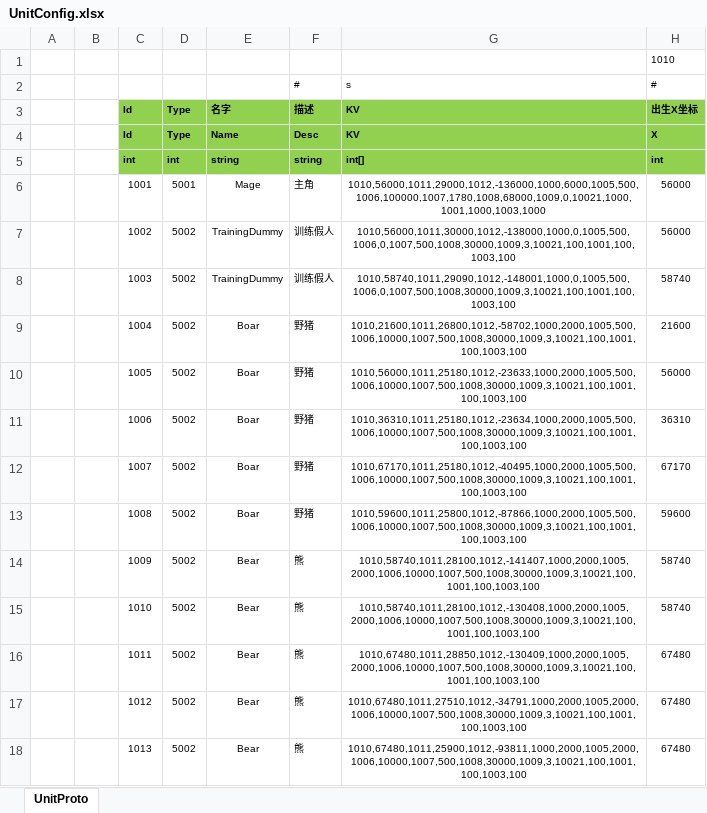
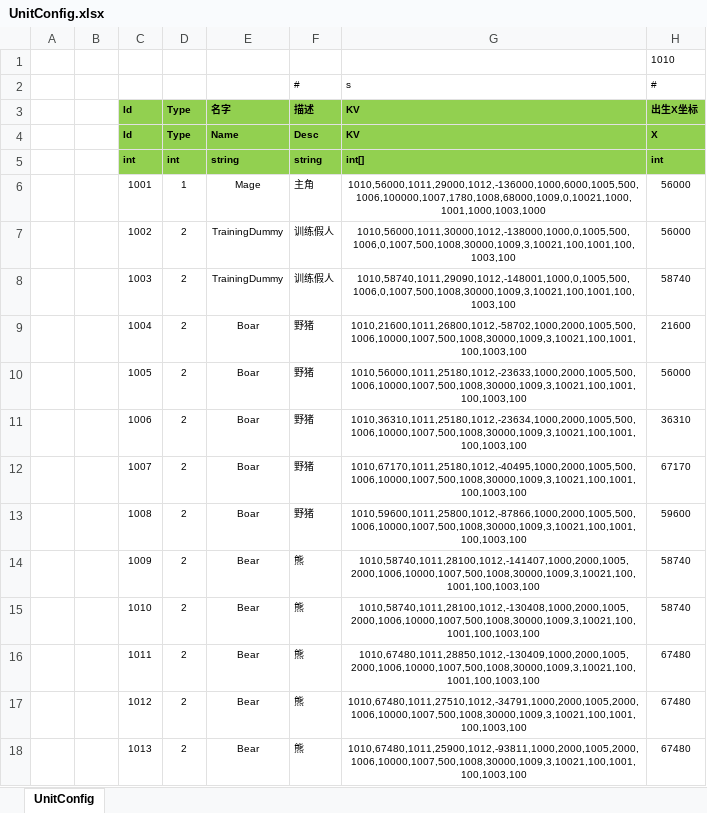
Before and after one commit to ificanli/ETGame, an Excel workbook: Packages/cn.etetet.wow/Excel/UnitConfig.xlsx, sheet UnitConfig, drawn as a sheet; only a part is shown; values as stored, in another font and other column widths than the file's, no borders; the diff names each change by its address in the sheet, - before the commit and + after, or states it on an @@ line.

Commit message:
UnitType改成枚举Flags，这样选择目标可以用mask

```diff
--- a/Packages/cn.etetet.wow/Excel/UnitConfig.xlsx (sheet UnitConfig)
+++ b/Packages/cn.etetet.wow/Excel/UnitConfig.xlsx (sheet UnitConfig)
-sheet tab: UnitProto
+sheet tab: UnitConfig
-D6: 5001
+D6: 1
-D7:D18: 5002
+D7:D18: 2
```
Also changed, not shown: 11 other files.
